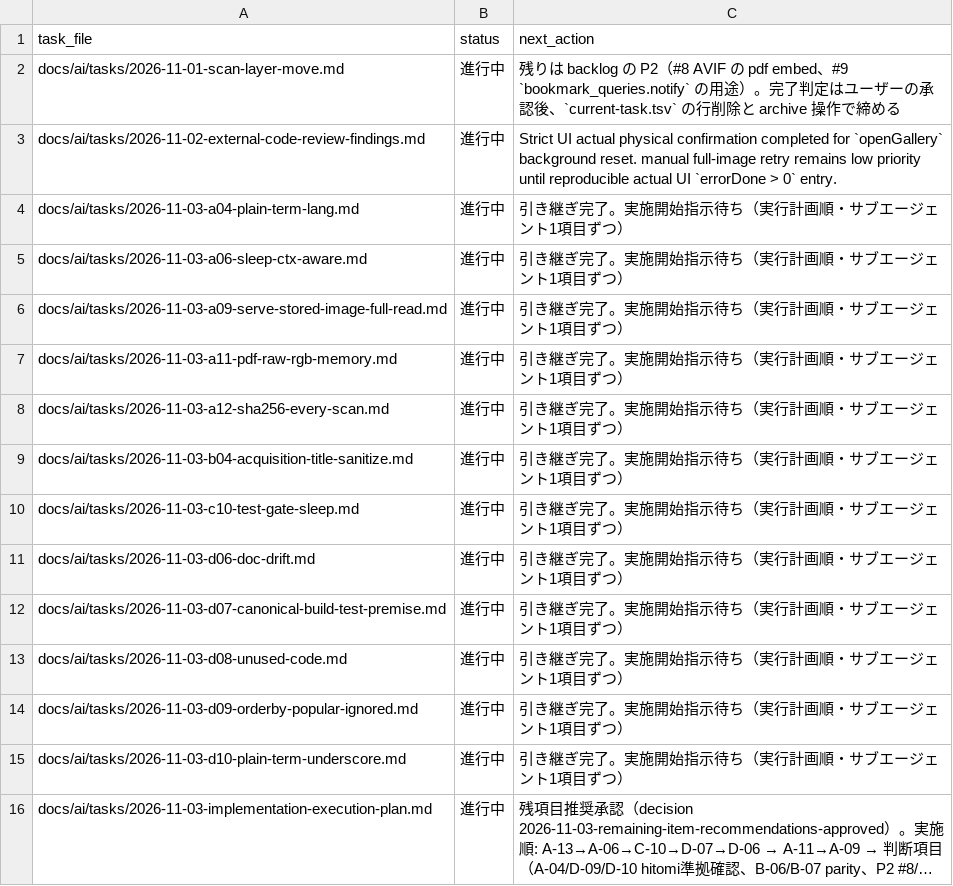
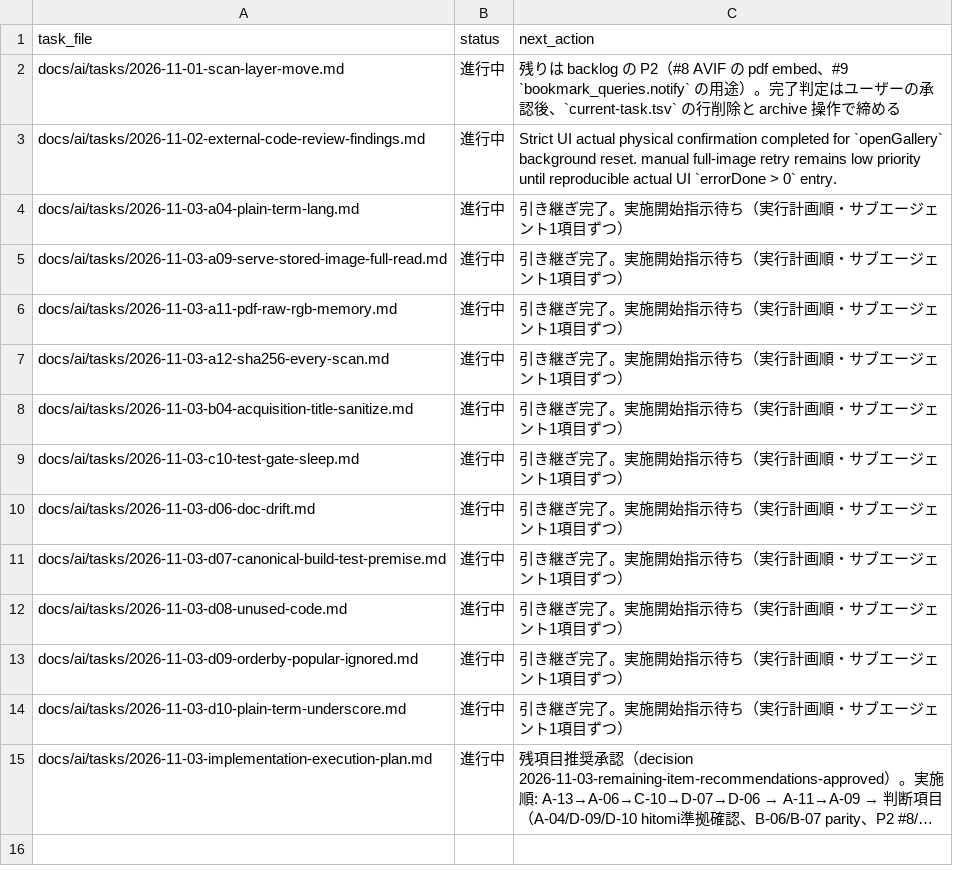
Before and after one commit to BWDSF3104/hitomi-hub, a TSV file: docs/ai/current-task.tsv, drawn as a sheet; long unchanged cells end in …; the diff names each change by its address in the sheet, - before the commit and + after, or states it on an @@ line.

Commit message:
fix: A-06 time.Sleep を ctx-aware 化（gate/backoff で cancel 直後に return・sleepCtx helper 追加・本番 gate interval 1000ms 不変・gate 記録と recordMetric 意味維持）、テスト2件追加（mocked fetch/httptest で即 return 確認）、go vet clean・go test ok 66.944s・新テスト 0.165s・pytest 40 passed（freshness 含む）・canonical exe rebuild 合格、task_manager end による current-task.tsv 参照行削除

```diff
--- a/docs/ai/current-task.tsv
+++ b/docs/ai/current-task.tsv
-row 5: docs/ai/tasks/2026-11-03-a06-sleep-ctx-aware.md | 進行中 | 引き継ぎ完了。実施開始指示待ち（実行計画順・サブエージェント1項目ずつ）
```
Also changed, not shown: 3 other files.
